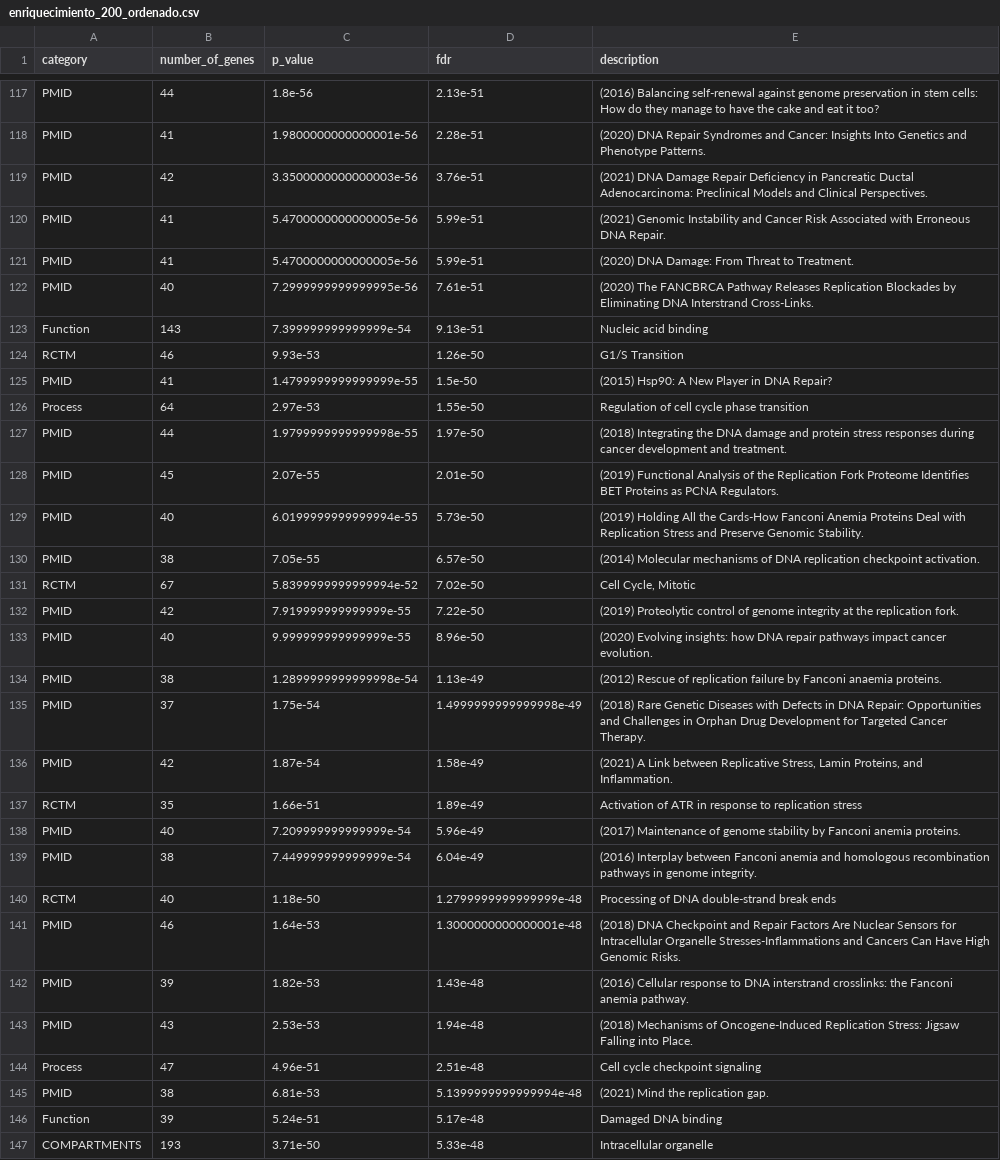
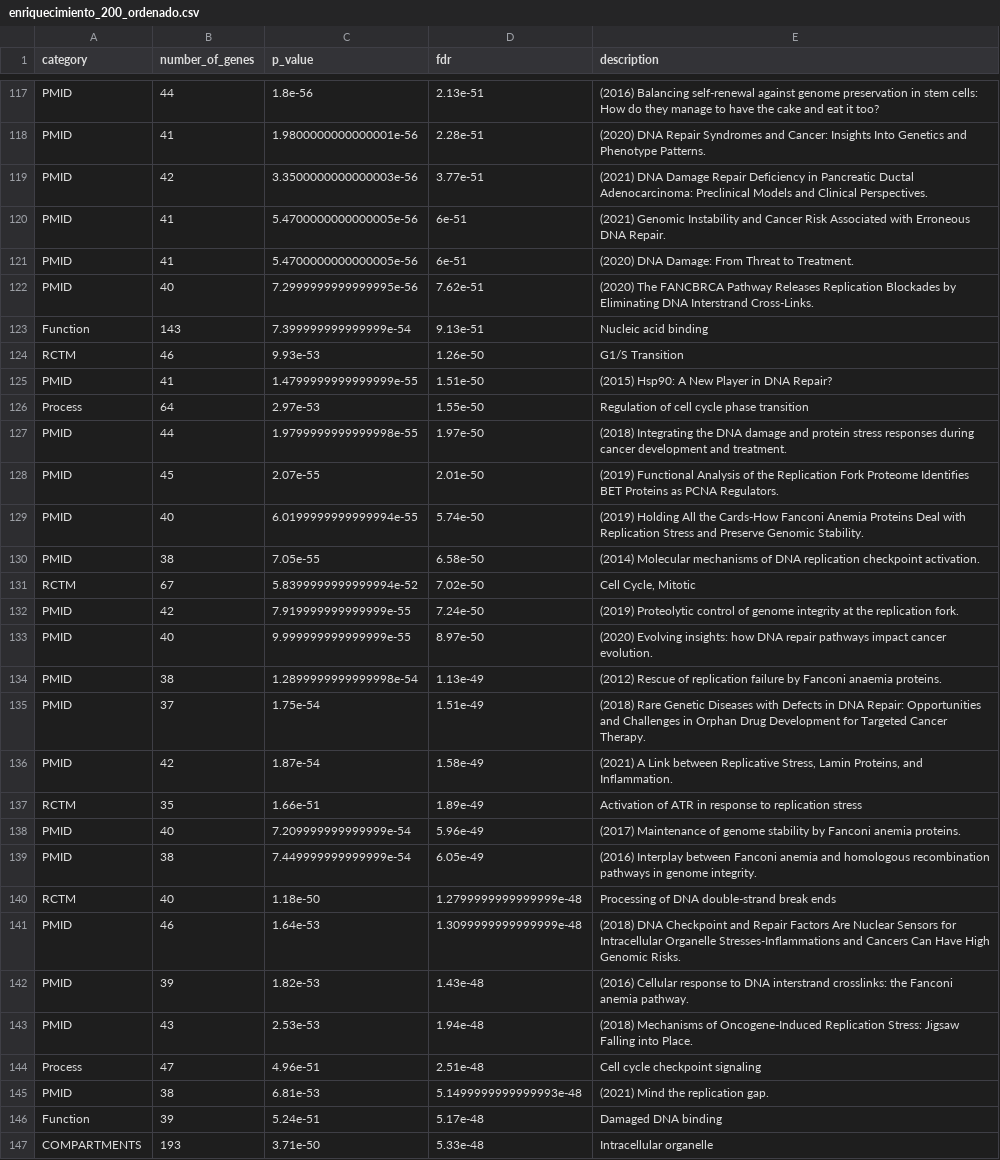
Before and after one commit to nmartinser/HPO_Dysgraphia, a CSV file: results/enriquecimiento_200_ordenado.csv, drawn as a sheet; only a part is shown, gaps mark what is left out; the diff covers the shown part only.

```diff
--- a/results/enriquecimiento_200_ordenado.csv
+++ b/results/enriquecimiento_200_ordenado.csv
@@ -118,9 +118,9 @@ PMID	44	1.8e-56	2.13e-51	(2016) Balancing self-renewal against genome preservati
 PMID	41	1.9800000000000001e-56	2.28e-51	(2020) DNA Repair Syndromes and Cancer: Insights Into Genetics and Phenotype Patterns.
-PMID	42	3.3500000000000003e-56	3.76e-51	(2021) DNA Damage Repair Deficiency in Pancreatic Ductal Adenocarcinoma: Preclinical Models and Clinical Perspectives.
-PMID	41	5.4700000000000005e-56	5.99e-51	(2021) Genomic Instability and Cancer Risk Associated with Erroneous DNA Repair.
-PMID	41	5.4700000000000005e-56	5.99e-51	(2020) DNA Damage: From Threat to Treatment.
-PMID	40	7.2999999999999995e-56	7.61e-51	(2020) The FANCBRCA Pathway Releases Replication Blockades by Eliminating DNA Interstrand Cross-Links.
+PMID	42	3.3500000000000003e-56	3.77e-51	(2021) DNA Damage Repair Deficiency in Pancreatic Ductal Adenocarcinoma: Preclinical Models and Clinical Perspectives.
+PMID	41	5.4700000000000005e-56	6e-51	(2021) Genomic Instability and Cancer Risk Associated with Erroneous DNA Repair.
+PMID	41	5.4700000000000005e-56	6e-51	(2020) DNA Damage: From Threat to Treatment.
+PMID	40	7.2999999999999995e-56	7.62e-51	(2020) The FANCBRCA Pathway Releases Replication Blockades by Eliminating DNA Interstrand Cross-Links.
 Function	143	7.399999999999999e-54	9.13e-51	Nucleic acid binding
 RCTM	46	9.93e-53	1.26e-50	G1/S Transition
-PMID	41	1.4799999999999999e-55	1.5e-50	(2015) Hsp90: A New Player in DNA Repair?
+PMID	41	1.4799999999999999e-55	1.51e-50	(2015) Hsp90: A New Player in DNA Repair?
 Process	64	2.97e-53	1.55e-50	Regulation of cell cycle phase transition
@@ -128,9 +128,9 @@ PMID	44	1.9799999999999998e-55	1.97e-50	(2018) Integrating the DNA damage and pr
 PMID	45	2.07e-55	2.01e-50	(2019) Functional Analysis of the Replication Fork Proteome Identifies BET Proteins as PCNA Regulators.
-PMID	40	6.0199999999999994e-55	5.73e-50	(2019) Holding All the Cards-How Fanconi Anemia Proteins Deal with Replication Stress and Preserve Genomic Stability.
-PMID	38	7.05e-55	6.57e-50	(2014) Molecular mechanisms of DNA replication checkpoint activation.
+PMID	40	6.0199999999999994e-55	5.74e-50	(2019) Holding All the Cards-How Fanconi Anemia Proteins Deal with Replication Stress and Preserve Genomic Stability.
+PMID	38	7.05e-55	6.58e-50	(2014) Molecular mechanisms of DNA replication checkpoint activation.
 RCTM	67	5.8399999999999994e-52	7.02e-50	Cell Cycle, Mitotic
-PMID	42	7.919999999999999e-55	7.22e-50	(2019) Proteolytic control of genome integrity at the replication fork.
-PMID	40	9.999999999999999e-55	8.96e-50	(2020) Evolving insights: how DNA repair pathways impact cancer evolution.
+PMID	42	7.919999999999999e-55	7.24e-50	(2019) Proteolytic control of genome integrity at the replication fork.
+PMID	40	9.999999999999999e-55	8.97e-50	(2020) Evolving insights: how DNA repair pathways impact cancer evolution.
 PMID	38	1.2899999999999998e-54	1.13e-49	(2012) Rescue of replication failure by Fanconi anaemia proteins.
-PMID	37	1.75e-54	1.4999999999999998e-49	(2018) Rare Genetic Diseases with Defects in DNA Repair: Opportunities and Challenges in Orphan Drug Development for Targeted Cancer Therapy.
+PMID	37	1.75e-54	1.51e-49	(2018) Rare Genetic Diseases with Defects in DNA Repair: Opportunities and Challenges in Orphan Drug Development for Targeted Cancer Therapy.
 PMID	42	1.87e-54	1.58e-49	(2021) A Link between Replicative Stress, Lamin Proteins, and Inflammation.
@@ -138,5 +138,5 @@ RCTM	35	1.66e-51	1.89e-49	Activation of ATR in response to replication stress
 PMID	40	7.209999999999999e-54	5.96e-49	(2017) Maintenance of genome stability by Fanconi anemia proteins.
-PMID	38	7.449999999999999e-54	6.04e-49	(2016) Interplay between Fanconi anemia and homologous recombination pathways in genome integrity.
+PMID	38	7.449999999999999e-54	6.05e-49	(2016) Interplay between Fanconi anemia and homologous recombination pathways in genome integrity.
 RCTM	40	1.18e-50	1.2799999999999999e-48	Processing of DNA double-strand break ends
-PMID	46	1.64e-53	1.3000000000000001e-48	(2018) DNA Checkpoint and Repair Factors Are Nuclear Sensors for Intracellular Organelle Stresses-Inflammations and Cancers Can Have High Genomic Risks.
+PMID	46	1.64e-53	1.3099999999999999e-48	(2018) DNA Checkpoint and Repair Factors Are Nuclear Sensors for Intracellular Organelle Stresses-Inflammations and Cancers Can Have High Genomic Risks.
 PMID	39	1.82e-53	1.43e-48	(2016) Cellular response to DNA interstrand crosslinks: the Fanconi anemia pathway.
@@ -144,3 +144,3 @@ PMID	43	2.53e-53	1.94e-48	(2018) Mechanisms of Oncogene-Induced Replication Stre
 Process	47	4.96e-51	2.51e-48	Cell cycle checkpoint signaling
-PMID	38	6.81e-53	5.1399999999999994e-48	(2021) Mind the replication gap.
+PMID	38	6.81e-53	5.1499999999999993e-48	(2021) Mind the replication gap.
 Function	39	5.24e-51	5.17e-48	Damaged DNA binding
```
Also changed, not shown: 39 edited cells elsewhere in this file, results/enriquecimiento_comunidad1_ordenado.csv, results/enriquecimiento_comunidad2_ordenado.csv, 9 other files.
